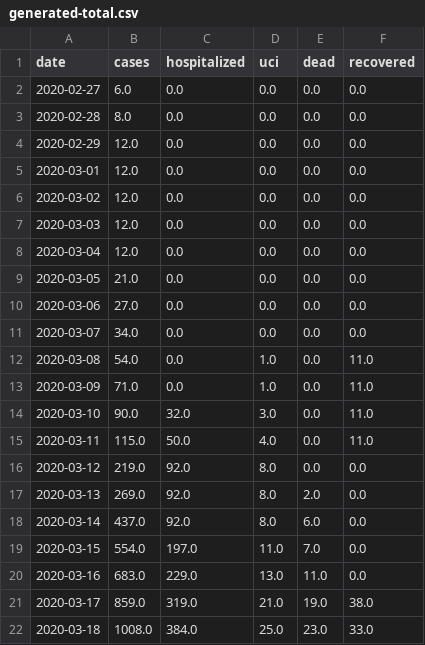
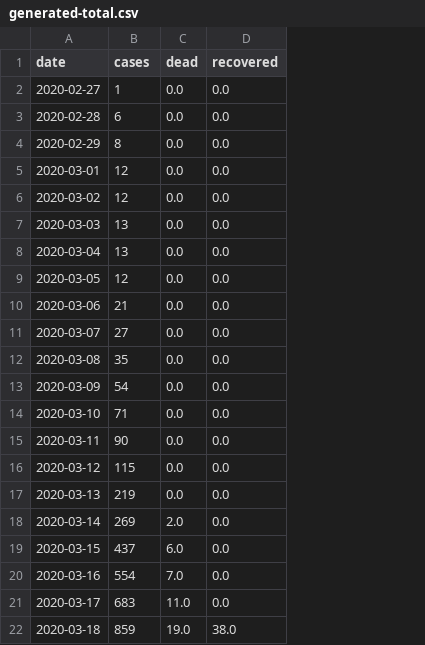
Before and after one commit to sir-spd/sir-covid-19-andalusia, a CSV file: data/generated-total.csv, drawn as a sheet; only a part is shown; removed rows and columns are numbered as before the commit, all else as after; the diff covers the shown part only; the diff names each change by its address in the sheet, - before the commit and + after, or states it on an @@ line.

Commit message:
updating dataset

```diff
--- a/data/generated-total.csv
+++ b/data/generated-total.csv
-column C (hospitalized), rows 2-22: 0.0 | 0.0 | 0.0 | 0.0 | 0.0 | 0.0 | 0.0 | 0.0 | 0.0 | 0.0 | 0.0 | 0.0 | 32.0 | 50.0 | 92.0 | 92.0 | 92.0 | 197.0 | 229.0 | 319.0 | 384.0
-column D (uci), rows 2-22: 0.0 | 0.0 | 0.0 | 0.0 | 0.0 | 0.0 | 0.0 | 0.0 | 0.0 | 0.0 | 1.0 | 1.0 | 3.0 | 4.0 | 8.0 | 8.0 | 8.0 | 11.0 | 13.0 | 21.0 | 25.0
-B2 (cases): 6.0
+B2 (cases): 1
-B3 (cases): 8.0
+B3 (cases): 6
-B4 (cases): 12.0
+B4 (cases): 8
-B5:B6 (cases): 12.0
+B5:B6 (cases): 12
-B7:B8 (cases): 12.0
+B7:B8 (cases): 13
-B9 (cases): 21.0
+B9 (cases): 12
-B10 (cases): 27.0
+B10 (cases): 21
-B11 (cases): 34.0
+B11 (cases): 27
-B12 (cases): 54.0
+B12 (cases): 35
-D12:D15 (recovered): 11.0
+D12:D15 (recovered): 0.0
-B13 (cases): 71.0
+B13 (cases): 54
-B14 (cases): 90.0
+B14 (cases): 71
-B15 (cases): 115.0
+B15 (cases): 90
-B16 (cases): 219.0
+B16 (cases): 115
-B17 (cases): 269.0
+B17 (cases): 219
-C17 (dead): 2.0
+C17 (dead): 0.0
-B18 (cases): 437.0
+B18 (cases): 269
-C18 (dead): 6.0
+C18 (dead): 2.0
-B19 (cases): 554.0
+B19 (cases): 437
-C19 (dead): 7.0
+C19 (dead): 6.0
-B20 (cases): 683.0
+B20 (cases): 554
-C20 (dead): 11.0
+C20 (dead): 7.0
-B21 (cases): 859.0
+B21 (cases): 683
-C21 (dead): 19.0
+C21 (dead): 11.0
-D21 (recovered): 38.0
+D21 (recovered): 0.0
-B22 (cases): 1008.0
+B22 (cases): 859
-C22 (dead): 23.0
+C22 (dead): 19.0
-D22 (recovered): 33.0
+D22 (recovered): 38.0
```
Also changed, not shown: 1 added row and 54 edited cells elsewhere in this file, data/generated-cases.csv, data/generated-sir.csv, 10 other files.
